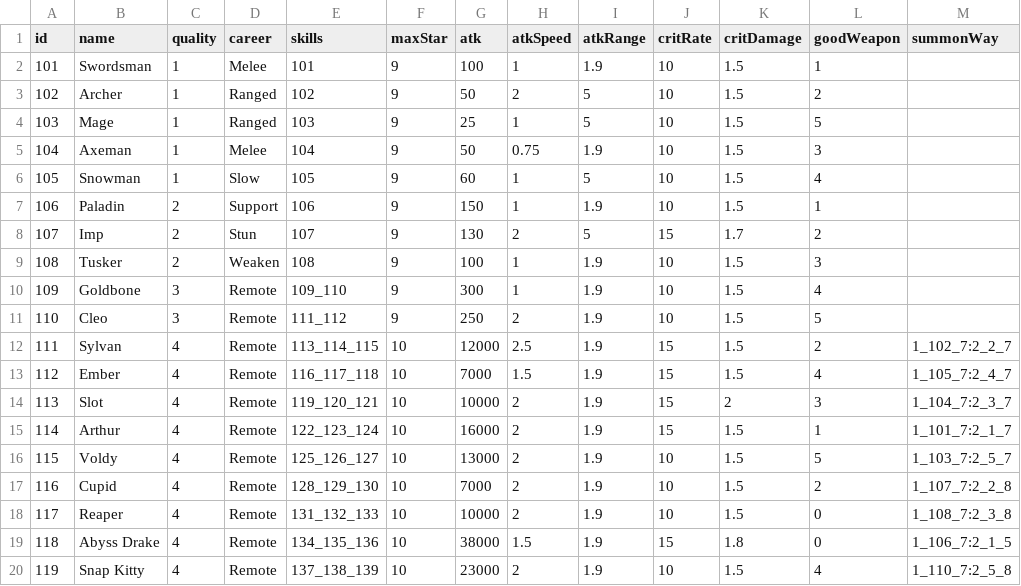
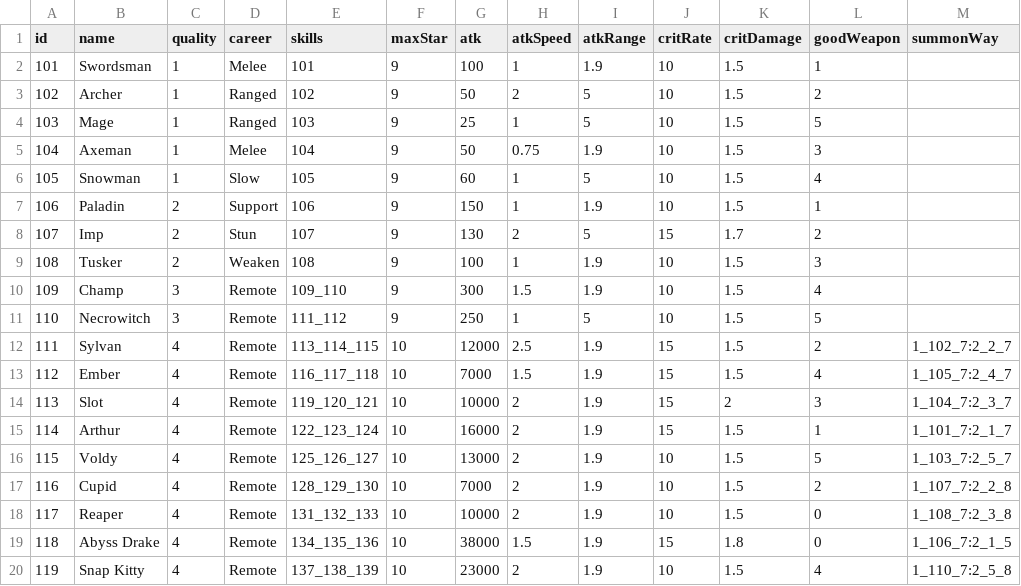
Before and after one commit to coder-hp/MergeDefense, a CSV file: MergeDefense/Assets/Excel/hero.csv, drawn as a sheet.

```diff
--- a/MergeDefense/Assets/Excel/hero.csv
+++ b/MergeDefense/Assets/Excel/hero.csv
@@ -9,4 +9,4 @@ id,name,quality,career,skills,maxStar,atk,atkSpeed,atkRange,critRate,critDamage,
 108,Tusker,2,Weaken,108,9,100,1,1.9,10,1.5,3,
-109,Goldbone,3,Remote,109_110,9,300,1,1.9,10,1.5,4,
-110,Cleo,3,Remote,111_112,9,250,2,1.9,10,1.5,5,
+109,Champ,3,Remote,109_110,9,300,1.5,1.9,10,1.5,4,
+110,Necrowitch,3,Remote,111_112,9,250,1,5,10,1.5,5,
 111,Sylvan,4,Remote,113_114_115,10,12000,2.5,1.9,15,1.5,2,1_102_7:2_2_7
```
Also changed, not shown: MergeDefense/Assets/Excel/heroSkill.csv, 34 other files.
